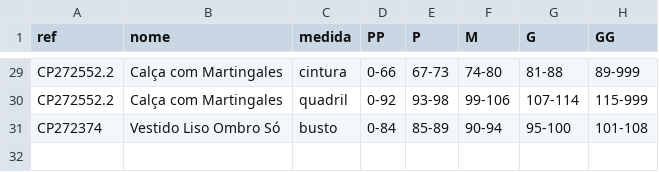
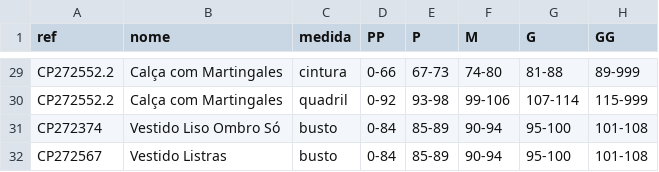
Before and after one commit to joaobressann-lab/medidas-carlota, a CSV file: medidas.csv, drawn as a sheet; only a part is shown, gaps mark what is left out.

Commit message:
Add CP272567

```diff
--- a/medidas.csv
+++ b/medidas.csv
@@ -31 +31,2 @@ CP272552.2;Calça com Martingales;quadril;0-92;93-98;99-106;107-114;115-999
 CP272374;Vestido Liso Ombro Só;busto;0-84;85-89;90-94;95-100;101-108
+CP272567;Vestido Listras;busto;0-84;85-89;90-94;95-100;101-108
```
